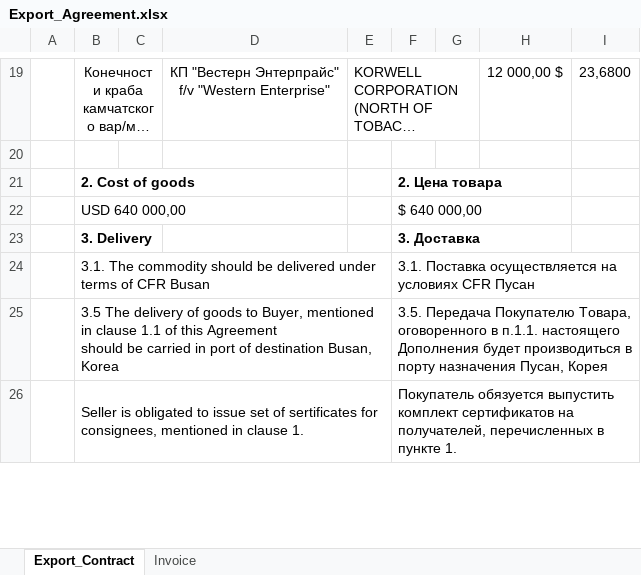
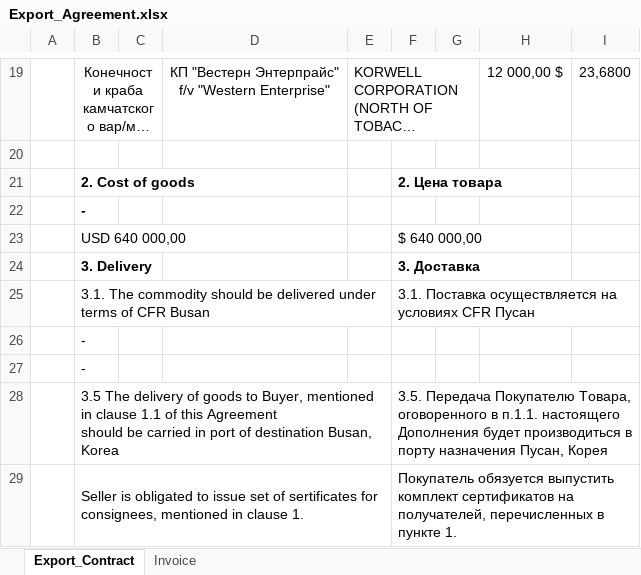
Before and after one commit to KirillKazakoff/tsAddin, an Excel workbook: templates/Export_Agreement.xlsx, sheet Export_Contract, drawn as a sheet; only a part is shown, gaps mark what is left out; long unchanged cells end in …; values as stored, in another font and other column widths than the file's, no borders; conditional formats not drawn; the diff names each change by its address in the sheet, - before the commit and + after, or states it on an @@ line.

```diff
--- a/templates/Export_Agreement.xlsx (sheet Export_Contract)
+++ b/templates/Export_Agreement.xlsx (sheet Export_Contract)
+row 22:  | -
+row 26:  | -
+row 27:  | -
```
Also changed, not shown: templates/Export_Agreement_FCA.xlsx, 6 other files.
